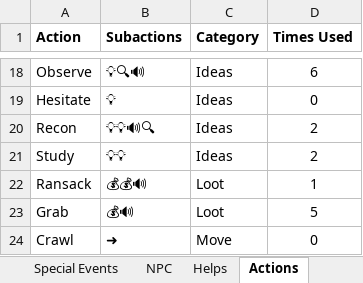
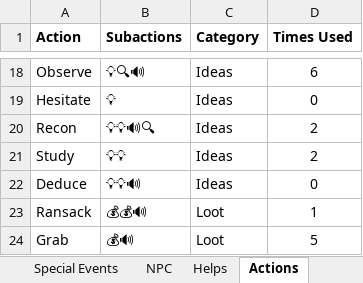
Before and after one commit to andymeneely/project-timber-wolf, an Excel workbook: data/data.xlsx, sheet Actions, drawn as a sheet; only a part is shown, gaps mark what is left out; the shorter side is filled out with more unchanged rows; values as stored, in another font and other column widths than the file's, no borders; the diff names each change by its address in the sheet, - before the commit and + after, or states it on an @@ line.

```diff
--- a/data/data.xlsx (sheet Actions)
+++ b/data/data.xlsx (sheet Actions)
+row 22: Deduce | 💡💡🔊 | Ideas | 0
```
Also changed, not shown: sheet Characters, 2 other files.
